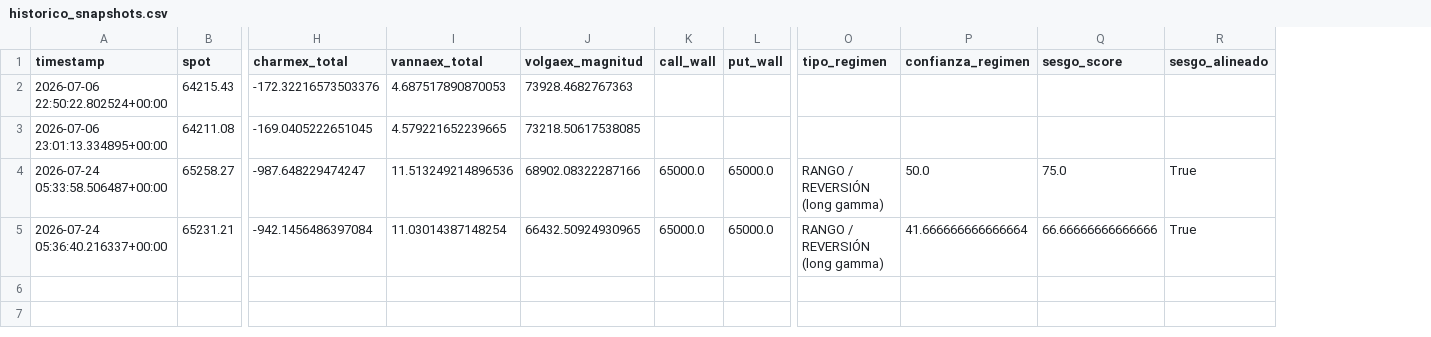
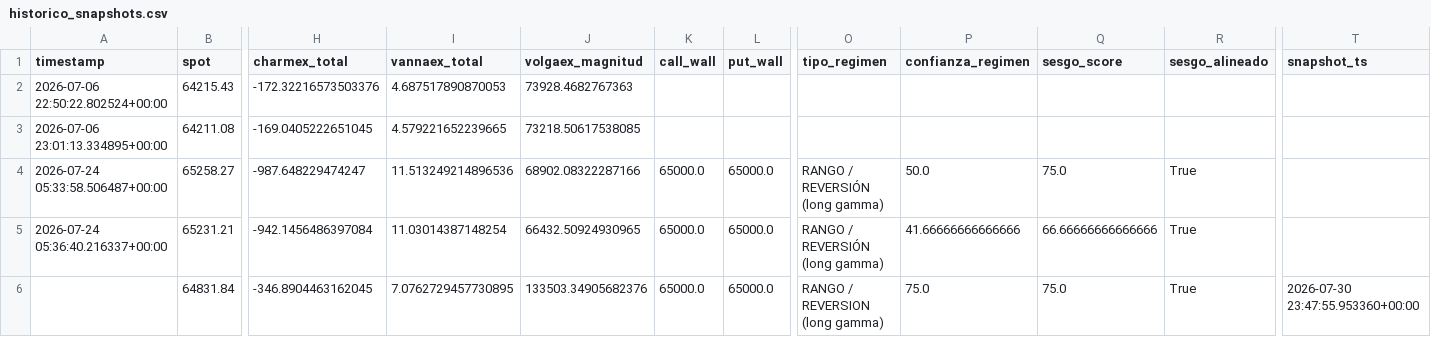
Before and after one commit to Alezmee/btc-quant-gex, a CSV file: data/historico_snapshots.csv, drawn as a sheet; only a part is shown, gaps mark what is left out; rows hold the shown columns only; the diff names each change by its address in the sheet, - before the commit and + after, or states it on an @@ line.

```diff
--- a/data/historico_snapshots.csv
+++ b/data/historico_snapshots.csv
+column T (snapshot_ts), empty
-P5 (confianza_regimen): 41.666666666666664
+P5 (confianza_regimen): 41.66666666666666
+row 6:  | 64831.84 | -346.8904463162045 | 7.0762729457730895 | 133503.34905682376 | 65000.0 | 65000.0 | RANGO / REVERSION (long gamma) | 75.0 | 75.0 | True | 2026-07-30 23:47:55.953360+00:00
```
Also changed, not shown: 1 other file.
